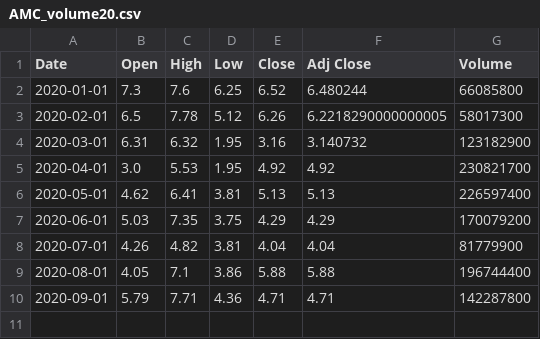
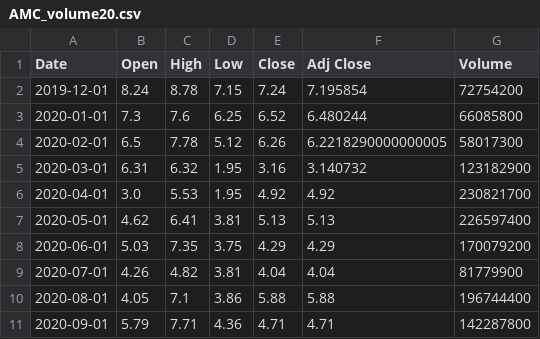
Before and after one commit to djhang99/Web-Scraping-Project-1-, a CSV file: AMC_volume20.csv, drawn as a sheet.

```diff
--- a/AMC_volume20.csv
+++ b/AMC_volume20.csv
@@ -1,2 +1,3 @@
 Date,Open,High,Low,Close,Adj Close,Volume
+2019-12-01,8.24,8.78,7.15,7.24,7.195854,72754200
 2020-01-01,7.3,7.6,6.25,6.52,6.480244,66085800
```
Also changed, not shown: AMC_volume21.csv, BB_volume20.csv, 8 other files.
